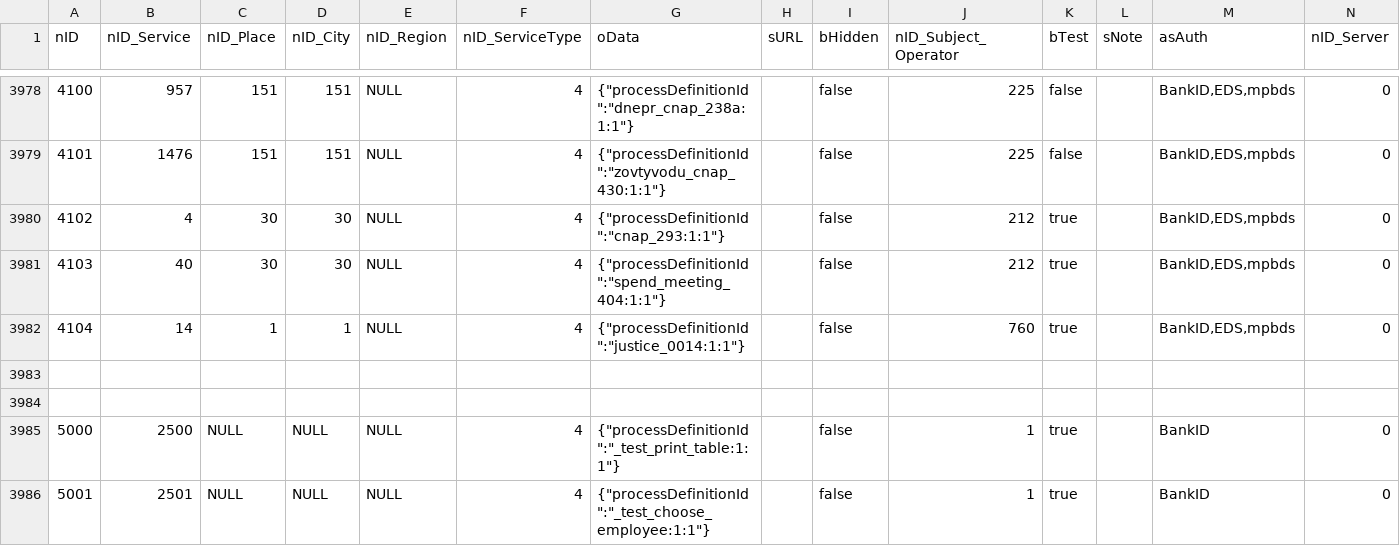
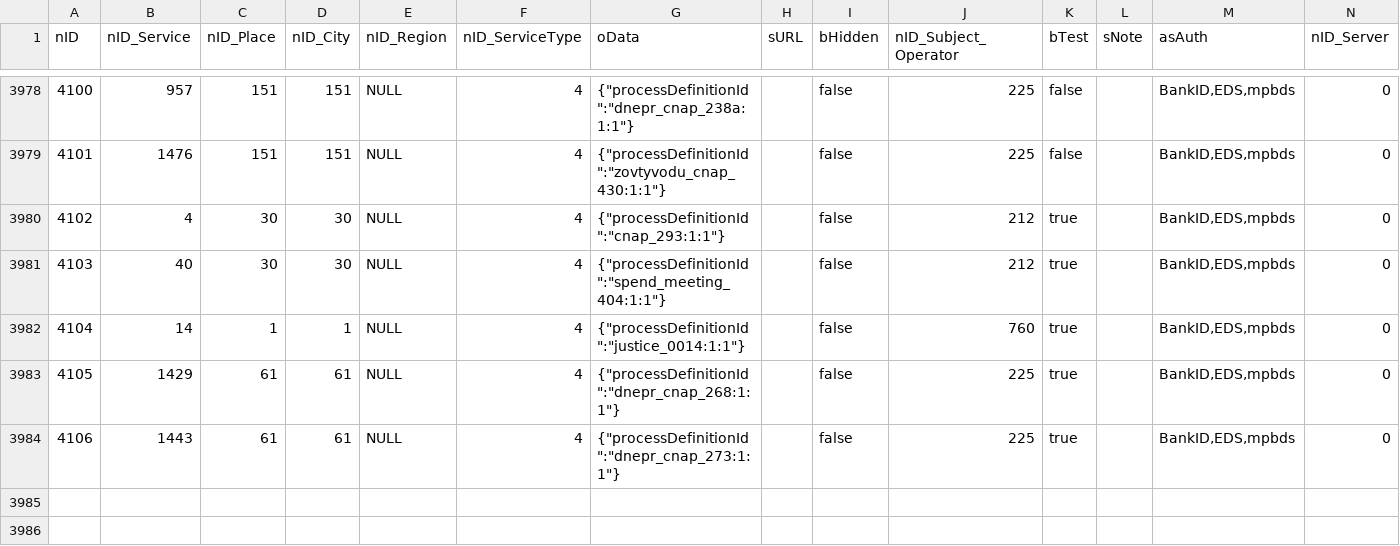
Before and after one commit to iGov-UA/i, a CSV file: wf-central/src/main/resources/data/ServiceData.csv, drawn as a sheet; only a part is shown, gaps mark what is left out; the shorter side is filled out with more unchanged rows.

Commit message:
Drohobich rozkrittya

```diff
--- a/wf-central/src/main/resources/data/ServiceData.csv
+++ b/wf-central/src/main/resources/data/ServiceData.csv
@@ -3982,2 +3982,4 @@ nID;nID_Service;nID_Place;nID_City;nID_Region;nID_ServiceType;oData;sURL;bHidden
 4104;14;1;1;NULL;4;{"processDefinitionId":"justice_0014:1:1"};;false;760;true;;BankID,EDS,mpbds;0
+4105;1429;61;61;NULL;4;{"processDefinitionId":"dnepr_cnap_268:1:1"};;false;225;true;;BankID,EDS,mpbds;0
+4106;1443;61;61;NULL;4;{"processDefinitionId":"dnepr_cnap_273:1:1"};;false;225;true;;BankID,EDS,mpbds;0
 
```
